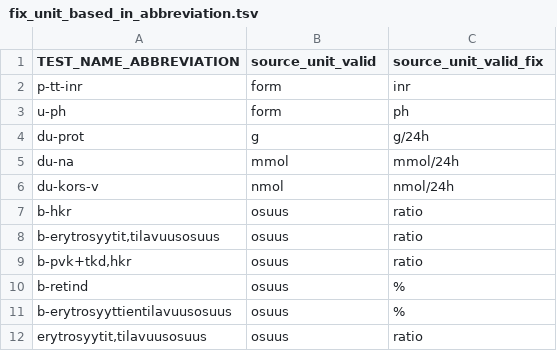
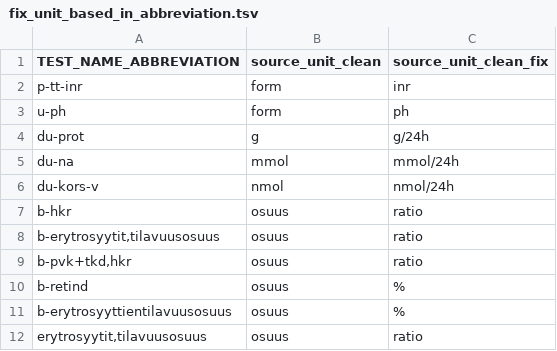
Before and after one commit to FINNGEN/kanta_lab_preprocessing, a TSV file: finngen_qc/data/fix_unit_based_in_abbreviation.tsv, drawn as a sheet; the diff names each change by its address in the sheet, - before the commit and + after, or states it on an @@ line.

Commit message:
changed omop mapping to include only status with SUCCESS and also added mapping for NA units

```diff
--- a/finngen_qc/data/fix_unit_based_in_abbreviation.tsv
+++ b/finngen_qc/data/fix_unit_based_in_abbreviation.tsv
-B1: source_unit_valid
+B1: source_unit_clean
-C1: source_unit_valid_fix
+C1: source_unit_clean_fix
```
Also changed, not shown: 5 other files.
